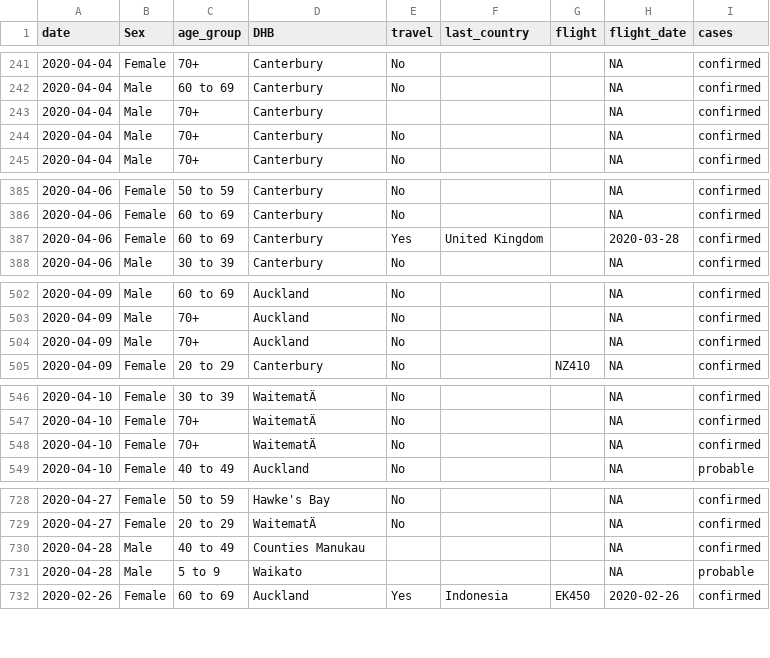
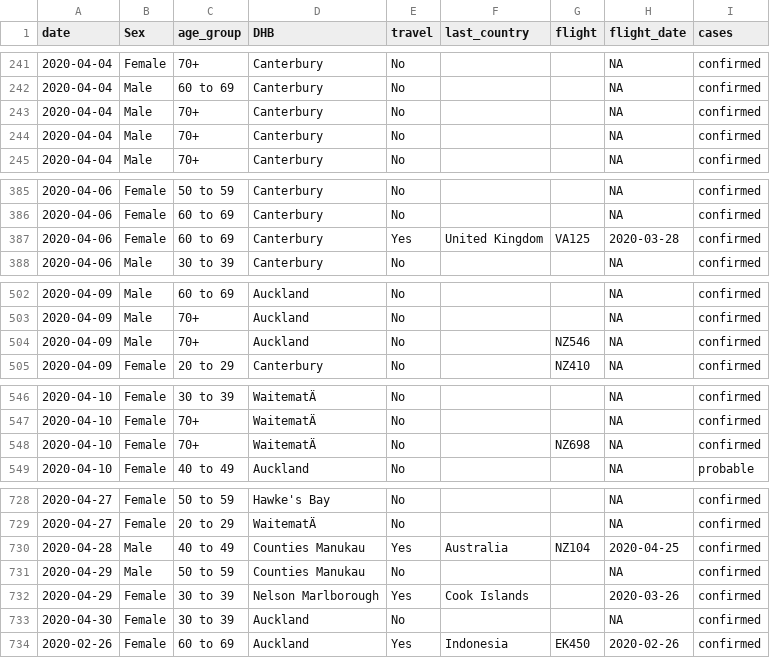
Before and after one commit to MattBixley/COVID19, a CSV file: data/nz_moh.csv, drawn as a sheet; only a part is shown, gaps mark what is left out; removed rows and columns are numbered as before the commit, all else as after; the diff covers the shown part only; the diff names each change by its address in the sheet, - before the commit and + after, or states it on an @@ line.

```diff
--- a/data/nz_moh.csv
+++ b/data/nz_moh.csv
-E243 (travel): (empty)
+E243 (travel): No
-G387 (flight): (empty)
+G387 (flight): VA125
-G504 (flight): (empty)
+G504 (flight): NZ546
-G548 (flight): (empty)
+G548 (flight): NZ698
-E730 (travel): (empty)
+E730 (travel): Yes
-F730 (last_country): (empty)
+F730 (last_country): Australia
-G730 (flight): (empty)
+G730 (flight): NZ104
-H730 (flight_date): NA
+H730 (flight_date): 2020-04-25
-row 731: 2020-04-28 | Male | 5 to 9 | Waikato |  |  |  | NA | probable
+row 731: 2020-04-29 | Male | 50 to 59 | Counties Manukau | No |  |  | NA | confirmed
+row 732: 2020-04-29 | Female | 30 to 39 | Nelson Marlborough | Yes | Cook Islands |  | 2020-03-26 | confirmed
+row 733: 2020-04-30 | Female | 30 to 39 | Auckland | No |  |  | NA | confirmed
```
Also changed, not shown: 1 edited cell elsewhere in this file, 4 other files.
